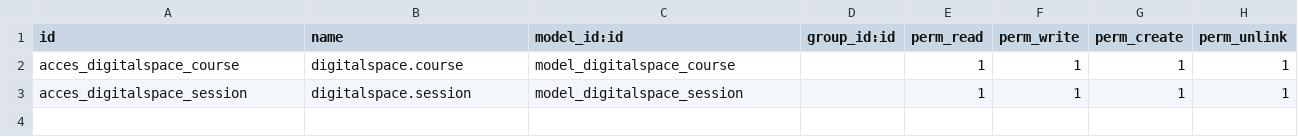
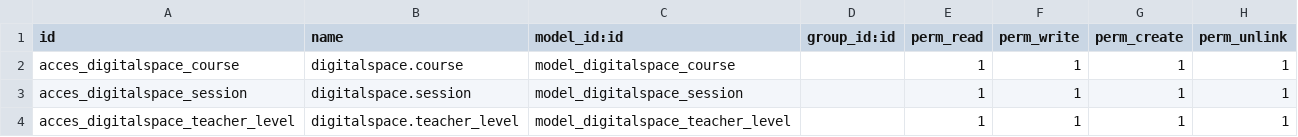
Before and after one commit to AbdulYS/LATIHAN, a CSV file: digitalspace/security/ir.model.access.csv, drawn as a sheet; the diff names each change by its address in the sheet, - before the commit and + after, or states it on an @@ line.

Commit message:
Domain and Add Teacher Level on res user

```diff
--- a/digitalspace/security/ir.model.access.csv
+++ b/digitalspace/security/ir.model.access.csv
+row 4: acces_digitalspace_teacher_level | digitalspace.teacher_level | model_digitalspace_teacher_level |  | 1 | 1 | 1 | 1
```
Also changed, not shown: 7 other files.
